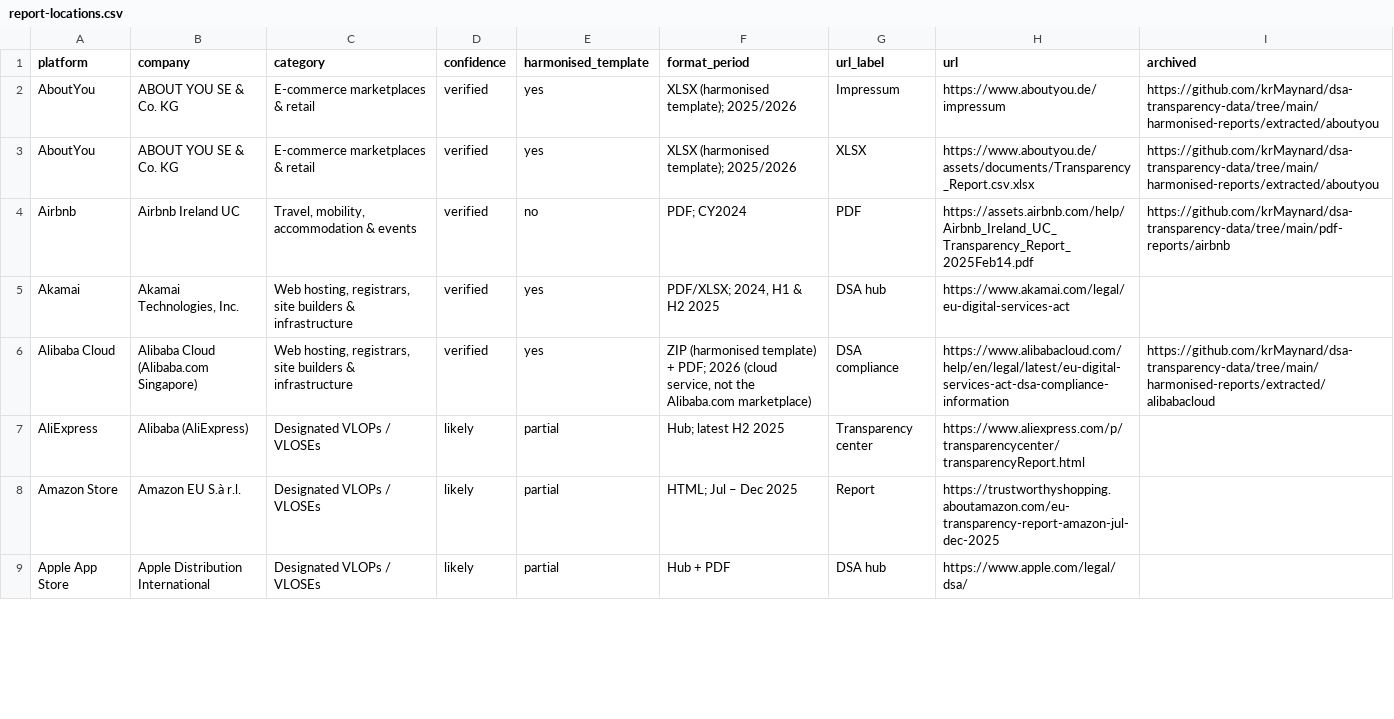
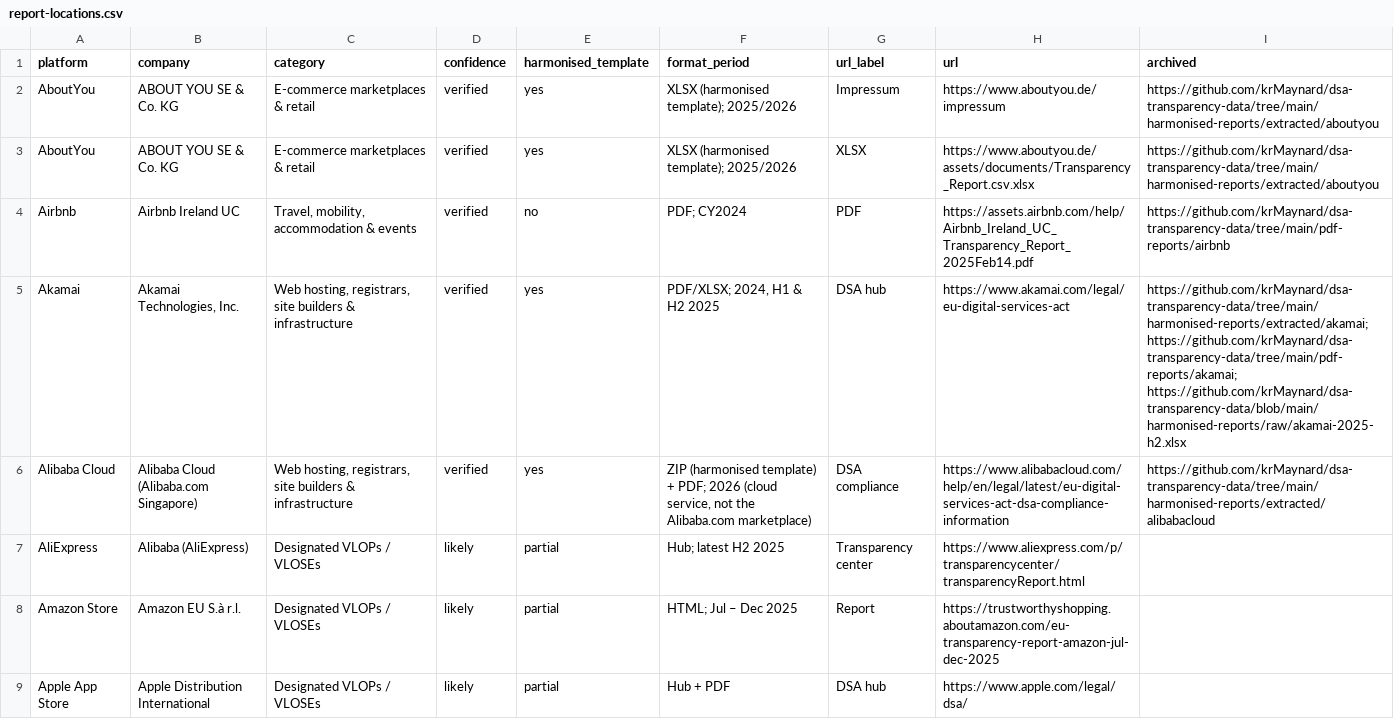
Before and after one commit to krMaynard/transparency-report-api, a CSV file: data/report-locations.csv, drawn as a sheet; only a part is shown; the diff covers the shown part only.

Commit message:
Surface browser-fetched DSA reports

```diff
--- a/data/report-locations.csv
+++ b/data/report-locations.csv
@@ -4,3 +4,3 @@ AboutYou,ABOUT YOU SE & Co. KG,E-commerce marketplaces & retail,verified,yes,XLS
 Airbnb,Airbnb Ireland UC,"Travel, mobility, accommodation & events",verified,no,PDF; CY2024,PDF,https://assets.airbnb.com/help/Airbnb_Ireland_UC_Transparency_Report_2025Feb14.pdf,https://github.com/krMaynard/dsa-transparency-data/tree/main/pdf-reports/airbnb
-Akamai,"Akamai Technologies, Inc.","Web hosting, registrars, site builders & infrastructure",verified,yes,"PDF/XLSX; 2024, H1 & H2 2025",DSA hub,https://www.akamai.com/legal/eu-digital-services-act,
+Akamai,"Akamai Technologies, Inc.","Web hosting, registrars, site builders & infrastructure",verified,yes,"PDF/XLSX; 2024, H1 & H2 2025",DSA hub,https://www.akamai.com/legal/eu-digital-services-act,https://github.com/krMaynard/dsa-transparency-data/tree/main/harmonised-reports/extracted/akamai; https://github.com/krMaynard/dsa-transparency-data/tree/main/pdf-reports/akamai; https://github.com/krMaynard/dsa-transparency-data/blob/main/harmonised-reports/raw/akamai-2025-h2.xlsx
 Alibaba Cloud,Alibaba Cloud (Alibaba.com Singapore),"Web hosting, registrars, site builders & infrastructure",verified,yes,"ZIP (harmonised template) + PDF; 2026 (cloud service, not the Alibaba.com marketplace)",DSA compliance,https://www.alibabacloud.com/help/en/legal/latest/eu-digital-services-act-dsa-compliance-information,https://github.com/krMaynard/dsa-transparency-data/tree/main/harmonised-reports/extracted/alibabacloud
```
Also changed, not shown: 29 edited cells elsewhere in this file, 3 other files.
